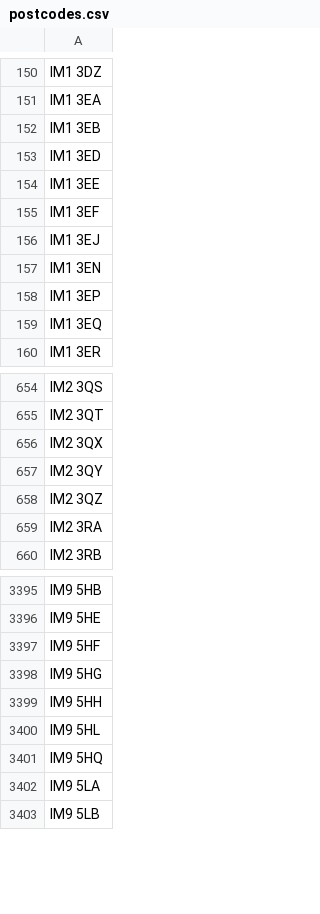
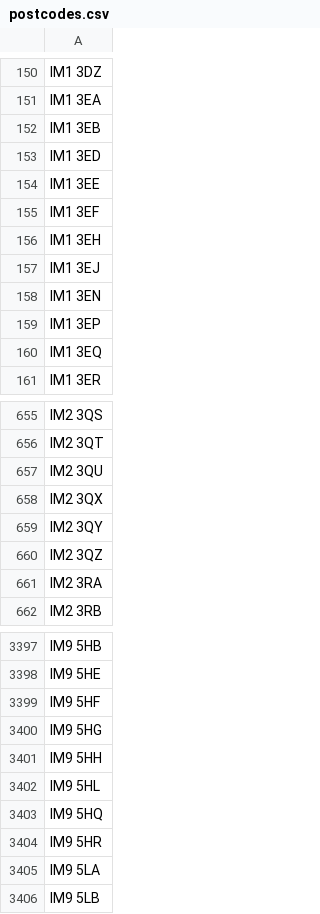
Before and after one commit to dankarran/isleofman-opendata, a CSV file: data/gov.im/land-transactions/outputs/addressing/postcodes.csv, drawn as a sheet; only a part is shown, gaps mark what is left out; the diff names each change by its address in the sheet, - before the commit and + after, or states it on an @@ line.

```diff
--- a/data/gov.im/land-transactions/outputs/addressing/postcodes.csv
+++ b/data/gov.im/land-transactions/outputs/addressing/postcodes.csv
+row 156: IM1 3EH
+row 657: IM2 3QU
+row 3404: IM9 5HR
```
Also changed, not shown: data/gov.im/land-transactions/outputs/addressing/streets.csv, data/gov.im/land-transactions/outputs/issue-rows.csv, 4 other files.
